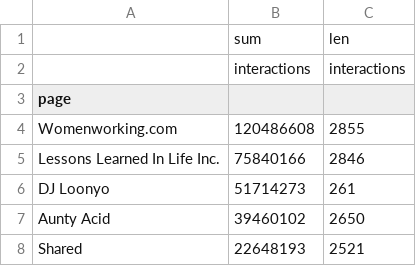
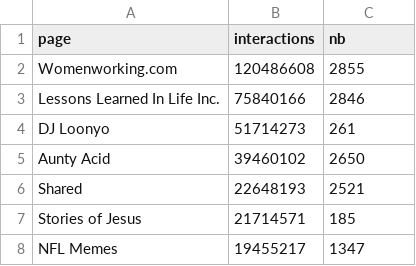
Before and after one commit to jhroy/facebook-canada, a CSV file: pages-canada-nb-interactions-2020.csv, drawn as a sheet; only a part is shown; the shorter side is filled out with more unchanged rows.

Commit message:
entete en 1 ligne

```diff
--- a/pages-canada-nb-interactions-2020.csv
+++ b/pages-canada-nb-interactions-2020.csv
@@ -1,4 +1,2 @@
-,sum,len
-,interactions,interactions
-page,,
+page,interactions,nb
 Womenworking.com,120486608,2855
```
